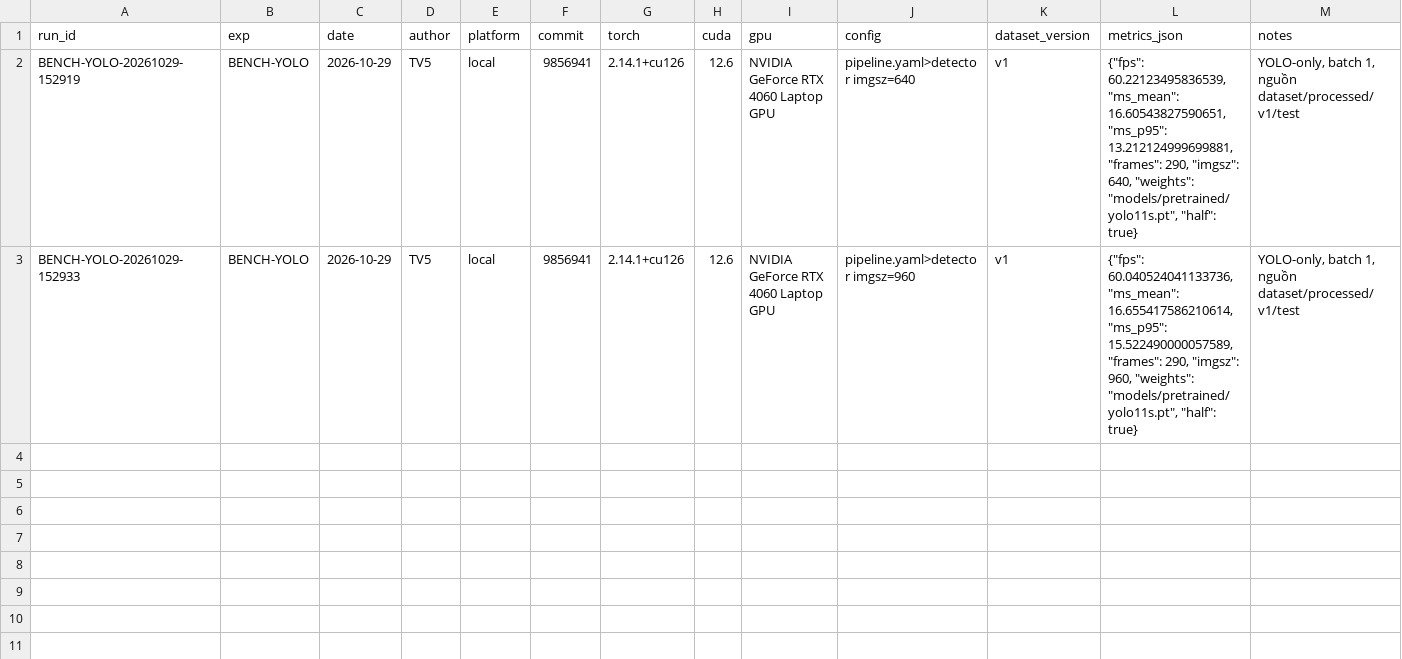
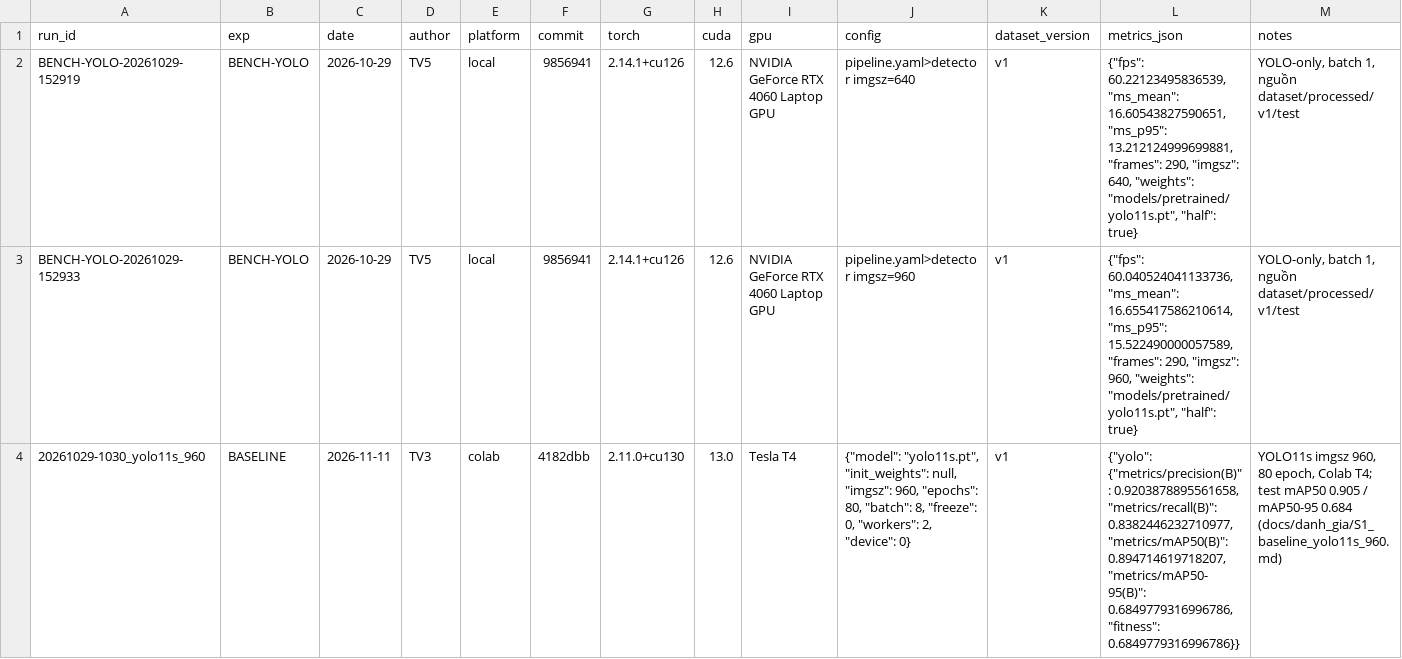
Before and after one commit to HoanBuCon/UTCI-Vision, a CSV file: experiments/registry.csv, drawn as a sheet.

```diff
--- a/experiments/registry.csv
+++ b/experiments/registry.csv
@@ -3 +3,2 @@ BENCH-YOLO-20261029-152919,BENCH-YOLO,2026-10-29,TV5,local,9856941,2.14.1+cu126,
 BENCH-YOLO-20261029-152933,BENCH-YOLO,2026-10-29,TV5,local,9856941,2.14.1+cu126,12.6,NVIDIA GeForce RTX 4060 Laptop GPU,pipeline.yaml>detector imgsz=960,v1,"{""fps"": 60.040524041133736, ""ms_mean"": 16.655417586210614, ""ms_p95"": 15.522490000057589, ""frames"": 290, ""imgsz"": 960, ""weights"": ""models/pretrained/yolo11s.pt"", ""half"": true}","YOLO-only, batch 1, nguồn dataset/processed/v1/test"
+20261029-1030_yolo11s_960,BASELINE,2026-11-11,TV3,colab,4182dbb,2.11.0+cu130,13.0,Tesla T4,"{""model"": ""yolo11s.pt"", ""init_weights"": null, ""imgsz"": 960, ""epochs"": 80, ""batch"": 8, ""freeze"": 0, ""workers"": 2, ""device"": 0}",v1,"{""yolo"": {""metrics/precision(B)"": 0.9203878895561658, ""metrics/recall(B)"": 0.8382446232710977, ""metrics/mAP50(B)"": 0.894714619718207, ""metrics/mAP50-95(B)"": 0.6849779316996786, ""fitness"": 0.6849779316996786}}","YOLO11s imgsz 960, 80 epoch, Colab T4; test mAP50 0.905 / mAP50-95 0.684 (docs/danh_gia/S1_baseline_yolo11s_960.md)"
```
Also changed, not shown: 8 other files.
